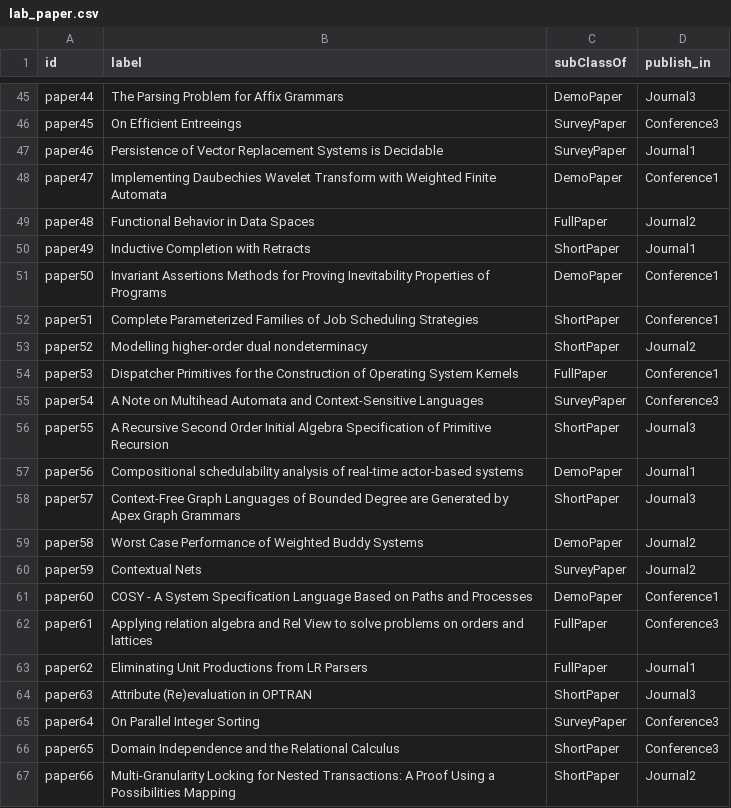
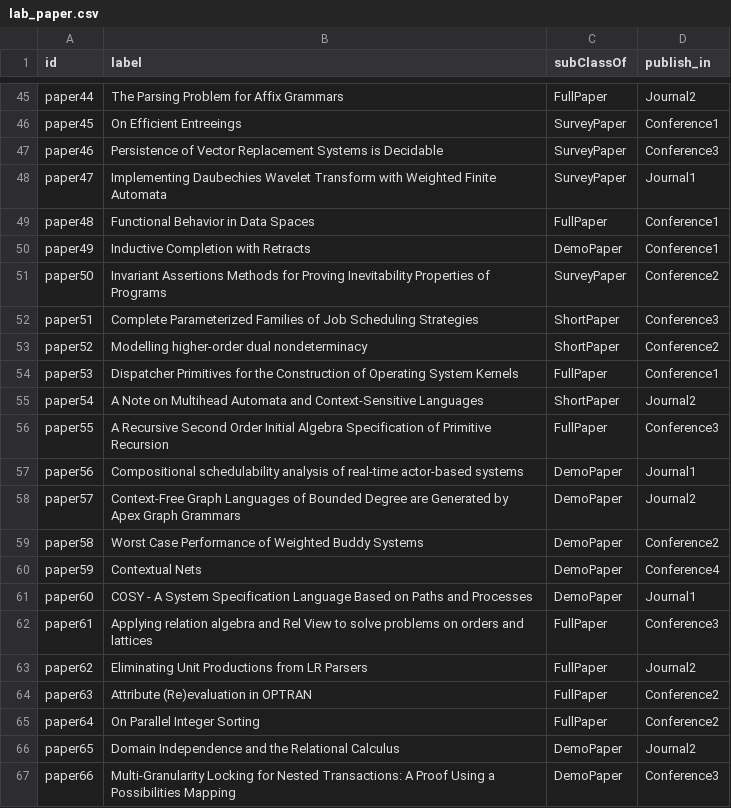
Before and after one commit to Haross/OD_csvTottl, a CSV file: src/main/resources/pre/lab_paper.csv, drawn as a sheet; only a part is shown, gaps mark what is left out; the diff covers the shown part only; the diff names each change by its address in the sheet, - before the commit and + after, or states it on an @@ line.

```diff
--- a/src/main/resources/pre/lab_paper.csv
+++ b/src/main/resources/pre/lab_paper.csv
-C45 (subClassOf): DemoPaper
+C45 (subClassOf): FullPaper
-D45 (publish_in): Journal3
+D45 (publish_in): Journal2
-D46 (publish_in): Conference3
+D46 (publish_in): Conference1
-D47 (publish_in): Journal1
+D47 (publish_in): Conference3
-C48 (subClassOf): DemoPaper
+C48 (subClassOf): SurveyPaper
-D48 (publish_in): Conference1
+D48 (publish_in): Journal1
-D49 (publish_in): Journal2
+D49 (publish_in): Conference1
-C50 (subClassOf): ShortPaper
+C50 (subClassOf): DemoPaper
-D50 (publish_in): Journal1
+D50 (publish_in): Conference1
-C51 (subClassOf): DemoPaper
+C51 (subClassOf): SurveyPaper
-D51 (publish_in): Conference1
+D51 (publish_in): Conference2
-D52 (publish_in): Conference1
+D52 (publish_in): Conference3
-D53 (publish_in): Journal2
+D53 (publish_in): Conference2
-C55 (subClassOf): SurveyPaper
+C55 (subClassOf): ShortPaper
-D55 (publish_in): Conference3
+D55 (publish_in): Journal2
-C56 (subClassOf): ShortPaper
+C56 (subClassOf): FullPaper
-D56 (publish_in): Journal3
+D56 (publish_in): Conference3
-C58 (subClassOf): ShortPaper
+C58 (subClassOf): DemoPaper
-D58 (publish_in): Journal3
+D58 (publish_in): Journal2
-D59 (publish_in): Journal2
+D59 (publish_in): Conference2
-C60 (subClassOf): SurveyPaper
+C60 (subClassOf): DemoPaper
-D60 (publish_in): Journal2
+D60 (publish_in): Conference4
-D61 (publish_in): Conference1
+D61 (publish_in): Journal1
-D63 (publish_in): Journal1
+D63 (publish_in): Journal2
-C64 (subClassOf): ShortPaper
+C64 (subClassOf): FullPaper
-D64 (publish_in): Journal3
+D64 (publish_in): Conference2
-C65 (subClassOf): SurveyPaper
+C65 (subClassOf): FullPaper
-D65 (publish_in): Conference3
+D65 (publish_in): Conference2
-C66:C67 (subClassOf): ShortPaper
+C66:C67 (subClassOf): DemoPaper
-D66 (publish_in): Conference3
+D66 (publish_in): Journal2
-D67 (publish_in): Journal2
+D67 (publish_in): Conference3
```
Also changed, not shown: 84 edited cells elsewhere in this file, src/main/resources/pre/lab_author.csv, src/main/resources/pre/lab_reviewers.csv, 28 other files.
